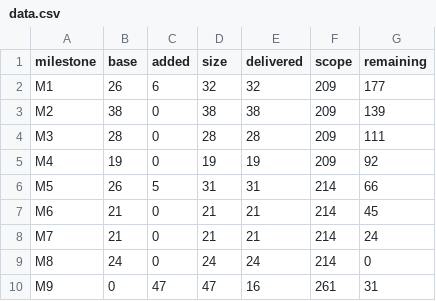
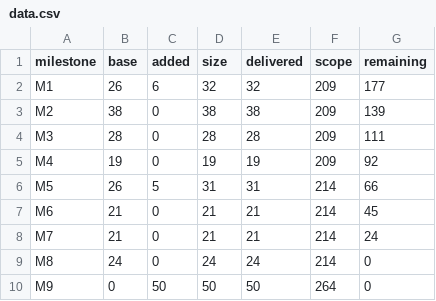
Before and after one commit to AdinaiMoldo/FlowStat, a CSV file: docs/charts/data.csv, drawn as a sheet.

Commit message:
DOC-7: charts from the final backlog, review and retrospective of M9 (wip: test report to follow)

```diff
--- a/docs/charts/data.csv
+++ b/docs/charts/data.csv
@@ -9,2 +9,2 @@ M7,21,0,21,21,214,24
 M8,24,0,24,24,214,0
-M9,0,47,47,16,261,31
+M9,0,50,50,50,264,0
```
Also changed, not shown: 5 other files.
